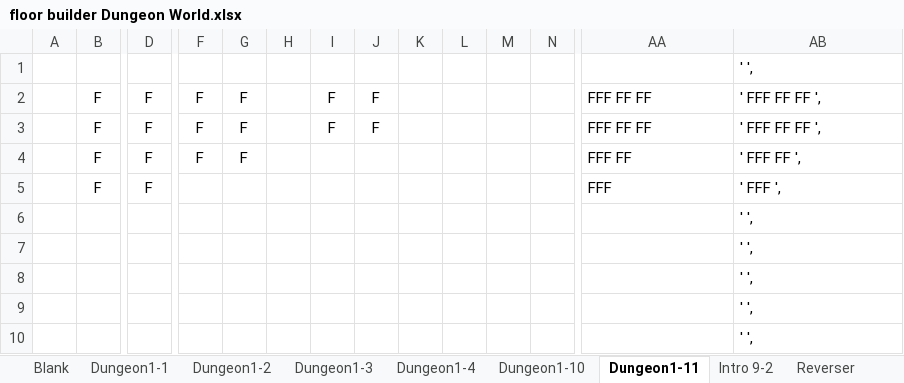
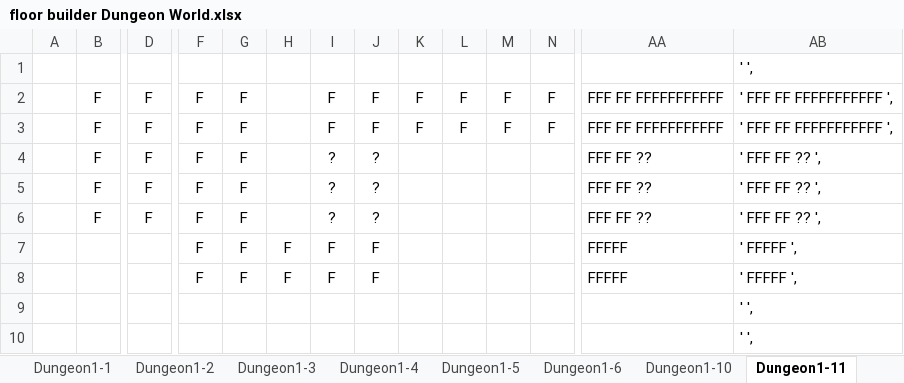
Before and after one commit to kwoolter/DarkWorld, an Excel workbook: darkworld/model/data/floor builder Dungeon World.xlsx, sheet Dungeon1-11, drawn as a sheet; only a part is shown, gaps mark what is left out; values as stored, in another font and other column widths than the file's, no borders; conditional formats not drawn; removed rows and columns are numbered as before the commit, all else as after; rows hold the shown columns only; the diff names each change by its address in the sheet, - before the commit and + after, or states it on an @@ line.

```diff
--- a/darkworld/model/data/floor builder Dungeon World.xlsx (sheet Dungeon1-11)
+++ b/darkworld/model/data/floor builder Dungeon World.xlsx (sheet Dungeon1-11)
-sheet tab: Intro 9-2
+sheet tab: Dungeon1-5
+sheet tab: Dungeon1-6
+row 2:  | F | F | F | F |  | F | F | F | F | F | F | FFF FF FFFFFFFFFFF | ' FFF FF FFFFFFFFFFF ',
+row 3:  | F | F | F | F |  | F | F | F | F | F | F | FFF FF FFFFFFFFFFF | ' FFF FF FFFFFFFFFFF ',
-I4:I5: F
+I4:I5: ?
-J4:J5: F
+J4:J5: ?
-AA4:AA5: FFF FF FF
+AA4:AA5: FFF FF ??
-AB4:AB5: ' FFF FF FF ',
+AB4:AB5: ' FFF FF ?? ',
-I6: (empty)
+I6: ?
-J6: (empty)
+J6: ?
-AA6: FFF FF
+AA6: FFF FF ??
-AB6: ' FFF FF ',
+AB6: ' FFF FF ?? ',
-row 5:  | F | F |  |  |  |  |  |  |  |  |  | FFF | ' FFF ',
-row 6:  |  |  |  |  |  |  |  |  |  |  |  |  | ' ',
-row 7:  |  |  |  |  |  |  |  |  |  |  |  |  | ' ',
-row 8:  |  |  |  |  |  |  |  |  |  |  |  |  | ' ',
+row 7:  |  |  | F | F | F | F | F |  |  |  |  | FFFFF | ' FFFFF ',
+row 8:  |  |  | F | F | F | F | F |  |  |  |  | FFFFF | ' FFFFF ',
```
Also changed, not shown: sheet Dungeon1-1, sheet Dungeon1-3, sheet Dungeon1-10, 8 other files.
